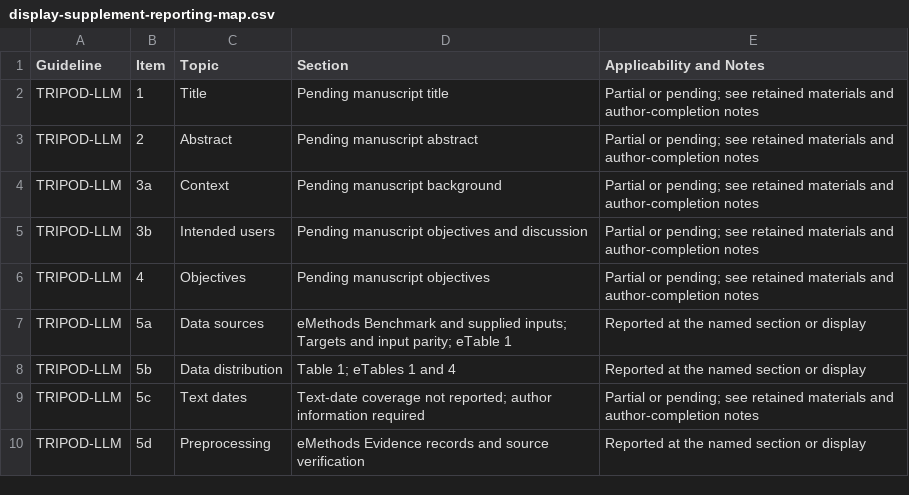
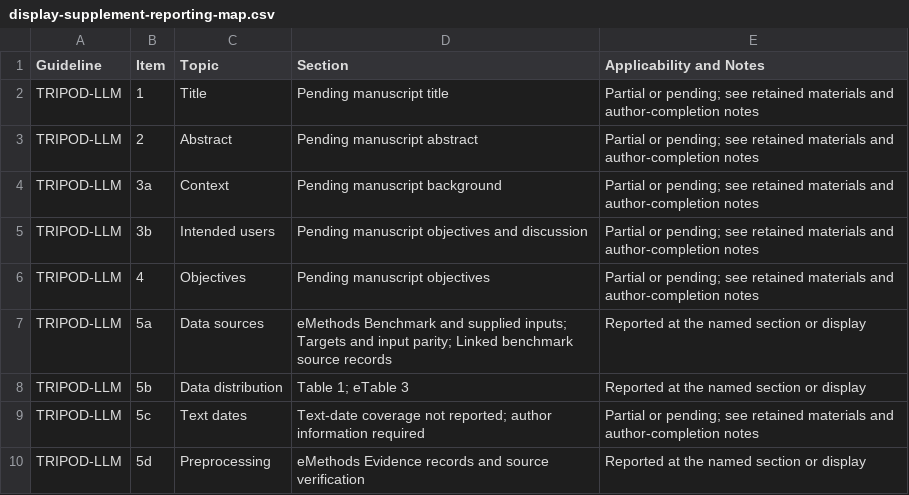
Before and after one commit to AliSalman-et-al/arbiter-JAMIA, a CSV file: analysis/output/tables/display-supplement-reporting-map.csv, drawn as a sheet; only a part is shown; the diff covers the shown part only.

Commit message:
Remove two supplementary table families and renumber

```diff
--- a/analysis/output/tables/display-supplement-reporting-map.csv
+++ b/analysis/output/tables/display-supplement-reporting-map.csv
@@ -6,4 +6,4 @@ TRIPOD-LLM,3b,Intended users,Pending manuscript objectives and discussion,Partia
 TRIPOD-LLM,4,Objectives,Pending manuscript objectives,Partial or pending; see retained materials and author-completion notes
-TRIPOD-LLM,5a,Data sources,eMethods Benchmark and supplied inputs; Targets and input parity; eTable 1,Reported at the named section or display
-TRIPOD-LLM,5b,Data distribution,Table 1; eTables 1 and 4,Reported at the named section or display
+TRIPOD-LLM,5a,Data sources,eMethods Benchmark and supplied inputs; Targets and input parity; Linked benchmark source records,Reported at the named section or display
+TRIPOD-LLM,5b,Data distribution,Table 1; eTable 3,Reported at the named section or display
 TRIPOD-LLM,5c,Text dates,Text-date coverage not reported; author information required,Partial or pending; see retained materials and author-completion notes
```
Also changed, not shown: 9 edited cells elsewhere in this file, analysis/output/tables/reporting-checklist-skeleton.csv, 21 other files.
